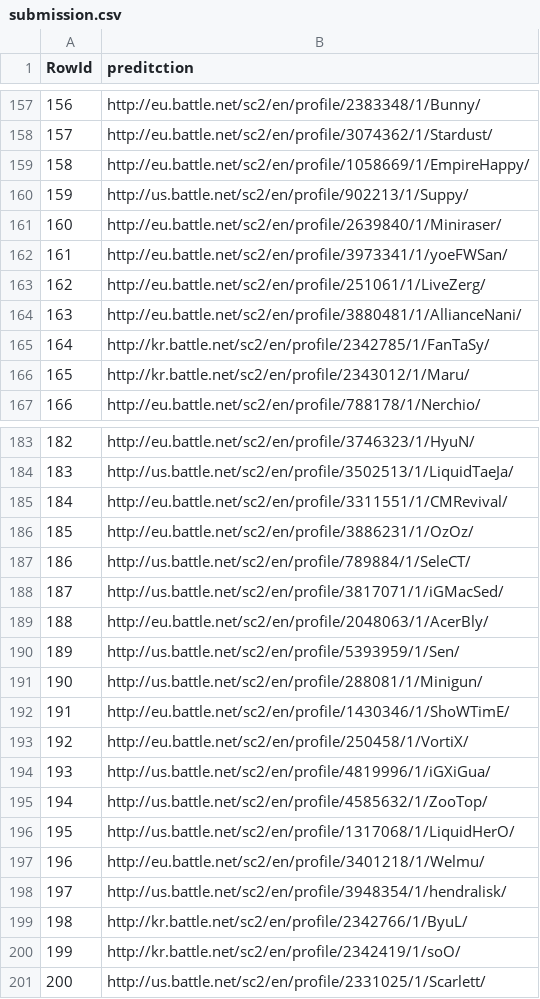
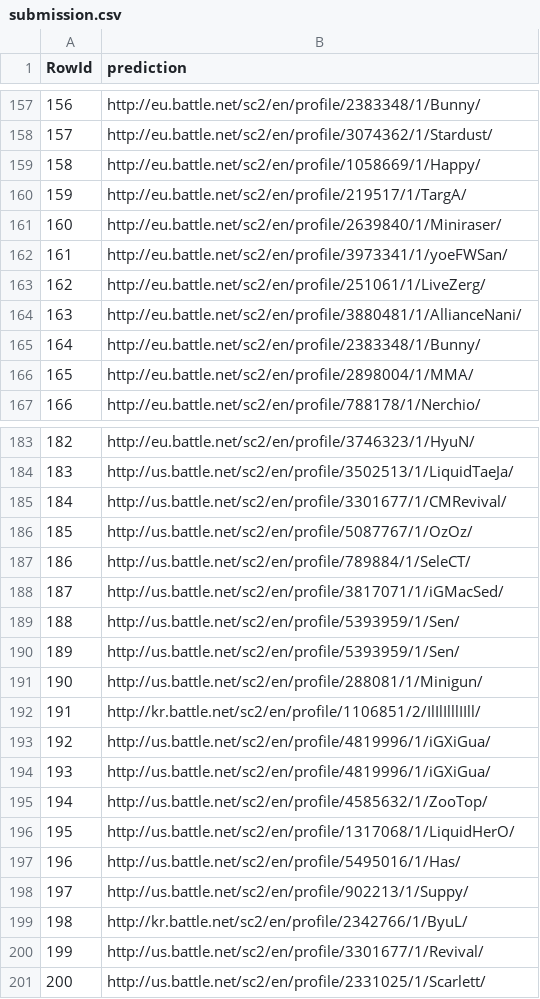
Before and after one commit to fasfous92/INStarCraft2, a CSV file: src/submission.csv, drawn as a sheet; only a part is shown, gaps mark what is left out; the diff covers the shown part only.

```diff
--- a/src/submission.csv
+++ b/src/submission.csv
@@ -1 +1 @@
-RowId,preditction
+RowId,prediction
@@ -158,4 +158,4 @@ RowId,preditction
 157,http://eu.battle.net/sc2/en/profile/3074362/1/Stardust/
-158,http://eu.battle.net/sc2/en/profile/1058669/1/EmpireHappy/
-159,http://us.battle.net/sc2/en/profile/902213/1/Suppy/
+158,http://eu.battle.net/sc2/en/profile/1058669/1/Happy/
+159,http://eu.battle.net/sc2/en/profile/219517/1/TargA/
 160,http://eu.battle.net/sc2/en/profile/2639840/1/Miniraser/
@@ -164,4 +164,4 @@ RowId,preditction
 163,http://eu.battle.net/sc2/en/profile/3880481/1/AllianceNani/
-164,http://kr.battle.net/sc2/en/profile/2342785/1/FanTaSy/
-165,http://kr.battle.net/sc2/en/profile/2343012/1/Maru/
+164,http://eu.battle.net/sc2/en/profile/2383348/1/Bunny/
+165,http://eu.battle.net/sc2/en/profile/2898004/1/MMA/
 166,http://eu.battle.net/sc2/en/profile/788178/1/Nerchio/
@@ -184,11 +184,11 @@ RowId,preditction
 183,http://us.battle.net/sc2/en/profile/3502513/1/LiquidTaeJa/
-184,http://eu.battle.net/sc2/en/profile/3311551/1/CMRevival/
-185,http://eu.battle.net/sc2/en/profile/3886231/1/OzOz/
+184,http://us.battle.net/sc2/en/profile/3301677/1/CMRevival/
+185,http://us.battle.net/sc2/en/profile/5087767/1/OzOz/
 186,http://us.battle.net/sc2/en/profile/789884/1/SeleCT/
 187,http://us.battle.net/sc2/en/profile/3817071/1/iGMacSed/
-188,http://eu.battle.net/sc2/en/profile/2048063/1/AcerBly/
+188,http://us.battle.net/sc2/en/profile/5393959/1/Sen/
 189,http://us.battle.net/sc2/en/profile/5393959/1/Sen/
 190,http://us.battle.net/sc2/en/profile/288081/1/Minigun/
-191,http://eu.battle.net/sc2/en/profile/1430346/1/ShoWTimE/
-192,http://eu.battle.net/sc2/en/profile/250458/1/VortiX/
+191,http://kr.battle.net/sc2/en/profile/1106851/2/IlIlIlllIIll/
+192,http://us.battle.net/sc2/en/profile/4819996/1/iGXiGua/
 193,http://us.battle.net/sc2/en/profile/4819996/1/iGXiGua/
@@ -196,6 +196,6 @@ RowId,preditction
 195,http://us.battle.net/sc2/en/profile/1317068/1/LiquidHerO/
-196,http://eu.battle.net/sc2/en/profile/3401218/1/Welmu/
-197,http://us.battle.net/sc2/en/profile/3948354/1/hendralisk/
+196,http://us.battle.net/sc2/en/profile/5495016/1/Has/
+197,http://us.battle.net/sc2/en/profile/902213/1/Suppy/
 198,http://kr.battle.net/sc2/en/profile/2342766/1/ByuL/
-199,http://kr.battle.net/sc2/en/profile/2342419/1/soO/
+199,http://us.battle.net/sc2/en/profile/3301677/1/Revival/
 200,http://us.battle.net/sc2/en/profile/2331025/1/Scarlett/
```
Also changed, not shown: 59 edited cells elsewhere in this file, 2 other files.
